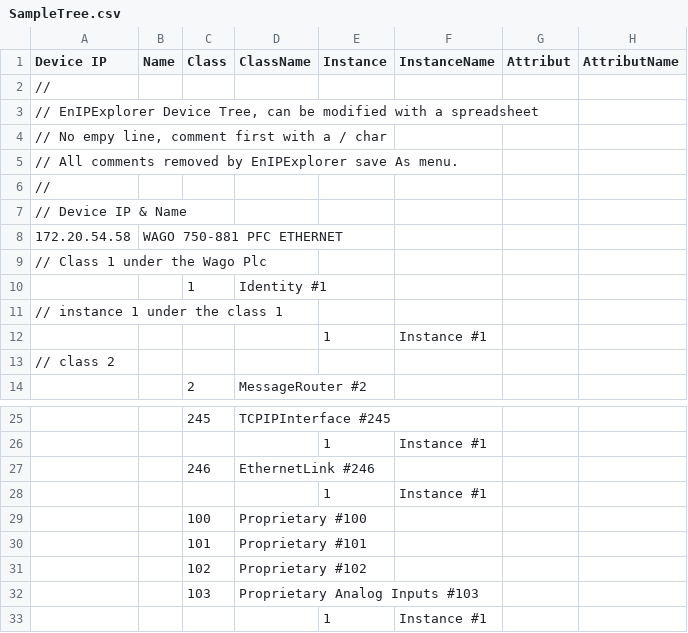
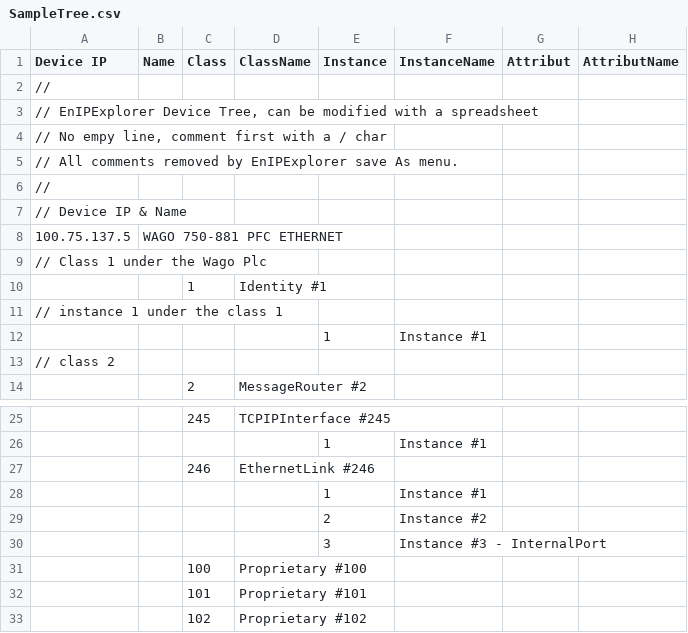
Before and after one commit to ShineQi/ethernetIP-explorer, a CSV file: Docs/SampleTree.csv, drawn as a sheet; only a part is shown, gaps mark what is left out; the shorter side is filled out with more unchanged rows.

```diff
--- a/Docs/SampleTree.csv
+++ b/Docs/SampleTree.csv
@@ -7,3 +7,3 @@ Device IP;Name;Class;ClassName;Instance;InstanceName;Attribut;AttributName
 // Device IP & Name;;;;;;;
-172.20.54.58;WAGO 750-881 PFC ETHERNET;;;;;;
+100.75.137.5;WAGO 750-881 PFC ETHERNET;;;;;;
 // Class 1 under the Wago Plc;;;;;;;
@@ -28,2 +28,4 @@ Device IP;Name;Class;ClassName;Instance;InstanceName;Attribut;AttributName
 ;;;;1;Instance #1;;
+;;;;2;Instance #2;;
+;;;;3;Instance #3 - InternalPort;;
 ;;100;Proprietary #100;;;;
```
Also changed, not shown: 12 other files.
